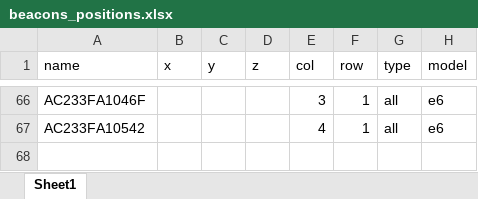
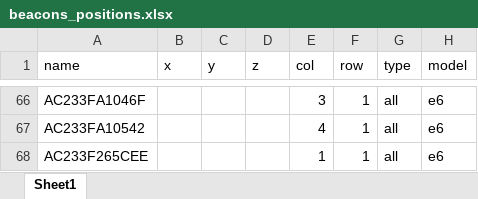
Before and after one commit to psigelo/bodega_multilateration_dataset, an Excel workbook: beacons_positions.xlsx, sheet Sheet1, drawn as a sheet; only a part is shown, gaps mark what is left out; values as stored, in another font and other column widths than the file's, no borders; the diff names each change by its address in the sheet, - before the commit and + after, or states it on an @@ line.

Commit message:
beacons updated

```diff
--- a/beacons_positions.xlsx (sheet Sheet1)
+++ b/beacons_positions.xlsx (sheet Sheet1)
+row 68: AC233F265CEE |  |  |  | 1 | 1 | all | e6
```
